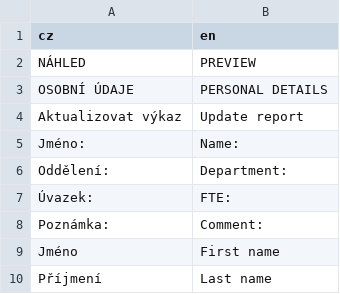
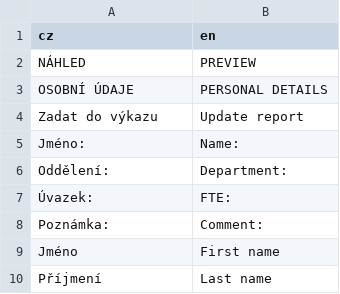
Before and after one commit to hlageek/IPCASreporter, a CSV file: inst/app/www/translations/translation_en.csv, drawn as a sheet; only a part is shown.

```diff
--- a/inst/app/www/translations/translation_en.csv
+++ b/inst/app/www/translations/translation_en.csv
@@ -3,3 +3,3 @@
 "OSOBNÍ ÚDAJE","PERSONAL DETAILS"
-"Aktualizovat výkaz","Update report"
+"Zadat do výkazu","Update report"
 "Jméno:","Name:"
```
Also changed, not shown: 23 other files.
